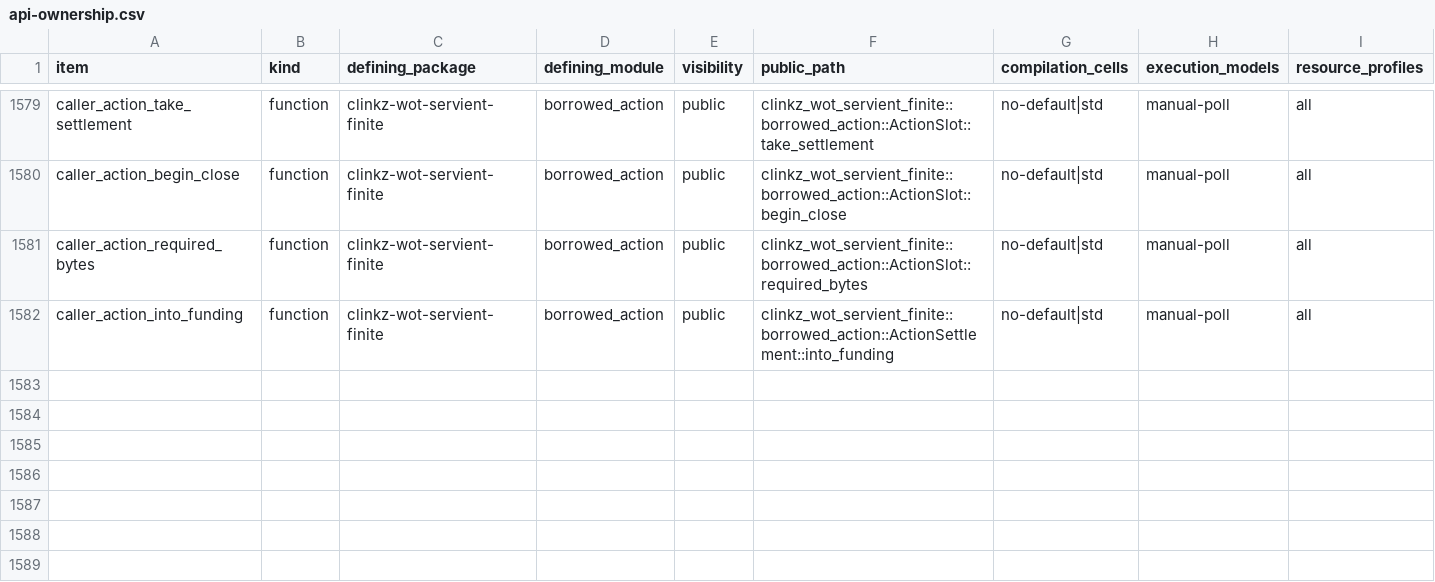
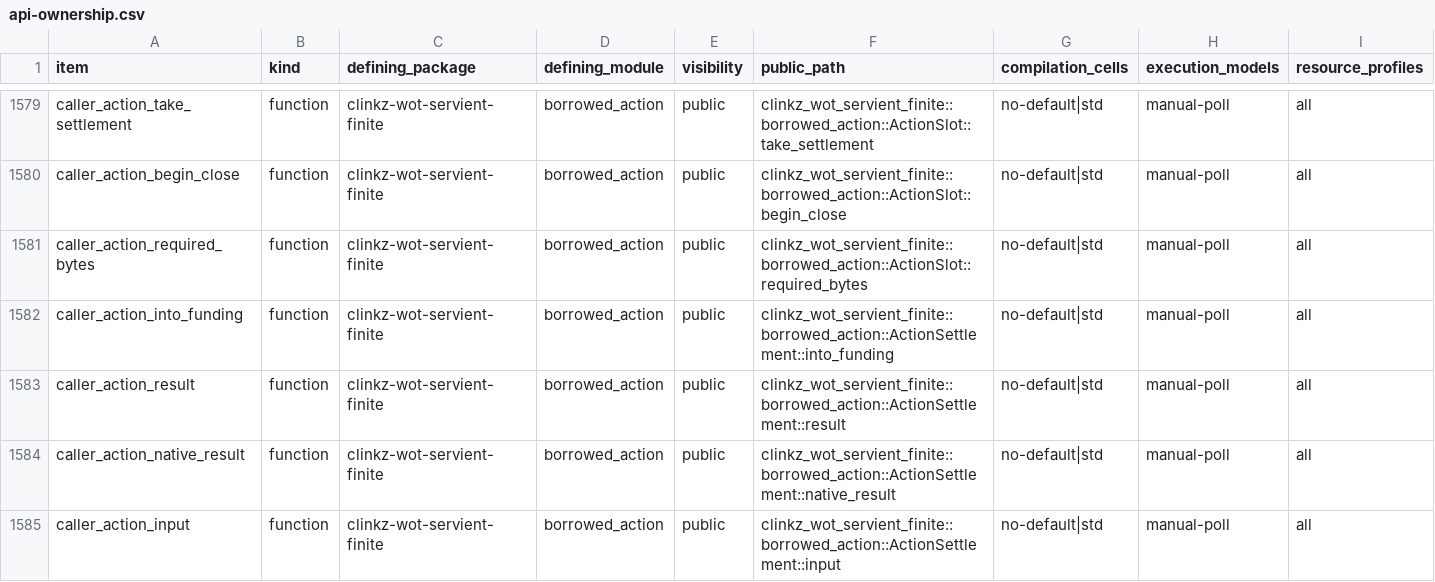
Before and after one commit to yushun1990/clinkz-wot, a CSV file: docs/api-ownership.csv, drawn as a sheet; only a part is shown, gaps mark what is left out; rows hold the shown columns only; the diff names each change by its address in the sheet, - before the commit and + after, or states it on an @@ line.

Commit message:
fix(servient): validate each borrowed Action result view

```diff
--- a/docs/api-ownership.csv
+++ b/docs/api-ownership.csv
+row 1583: caller_action_result | function | clinkz-wot-servient-finite | borrowed_action | public | clinkz_wot_servient_finite::borrowed_action::ActionSettlement::result | no-default|std | manual-poll | all
+row 1584: caller_action_native_result | function | clinkz-wot-servient-finite | borrowed_action | public | clinkz_wot_servient_finite::borrowed_action::ActionSettlement::native_result | no-default|std | manual-poll | all
+row 1585: caller_action_input | function | clinkz-wot-servient-finite | borrowed_action | public | clinkz_wot_servient_finite::borrowed_action::ActionSettlement::input | no-default|std | manual-poll | all
```
Also changed, not shown: 11 other files.
